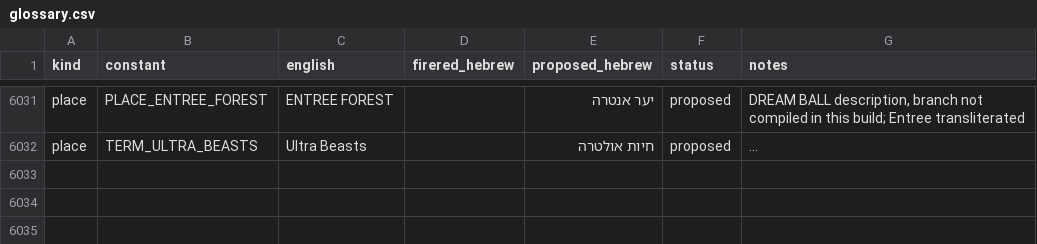
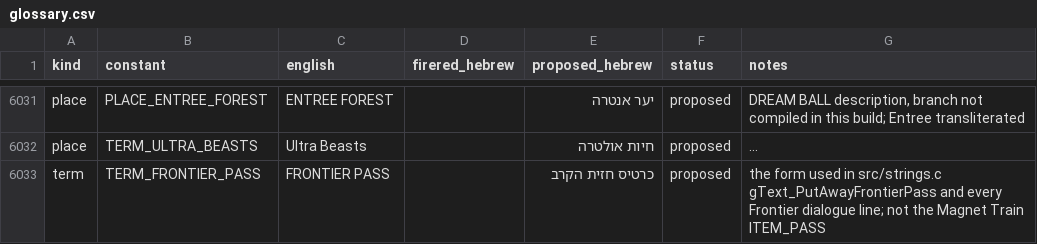
Before and after one commit to ronyeh2/pokehns-expansion-heb, a CSV file: translation/hebrew/glossary.csv, drawn as a sheet; only a part is shown, gaps mark what is left out; long unchanged cells end in …; the diff names each change by its address in the sheet, - before the commit and + after, or states it on an @@ line.

Commit message:
Add FRONTIER PASS to the glossary

```diff
--- a/translation/hebrew/glossary.csv
+++ b/translation/hebrew/glossary.csv
+row 6033: term | TERM_FRONTIER_PASS | FRONTIER PASS |  | כרטיס חזית הקרב | proposed | the form used in src/strings.c gText_PutAwayFrontierPass and every Frontier dialogue line; not the Magnet Train ITEM_PASS
```
